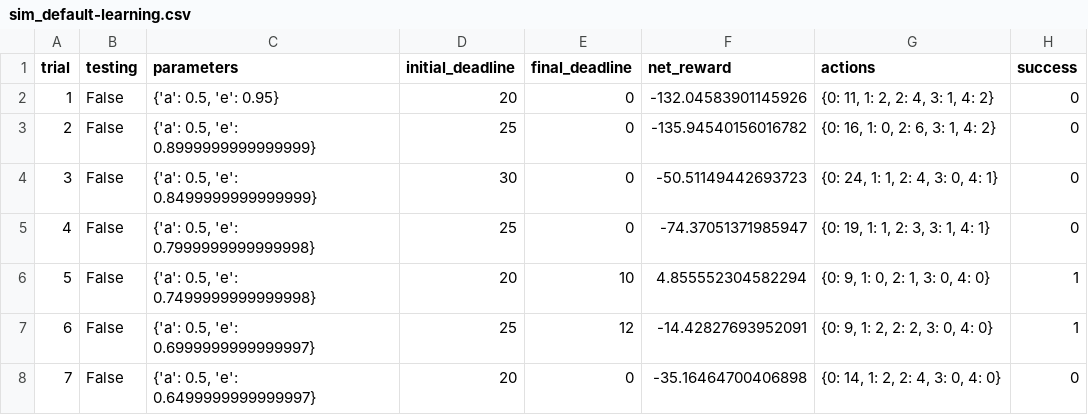
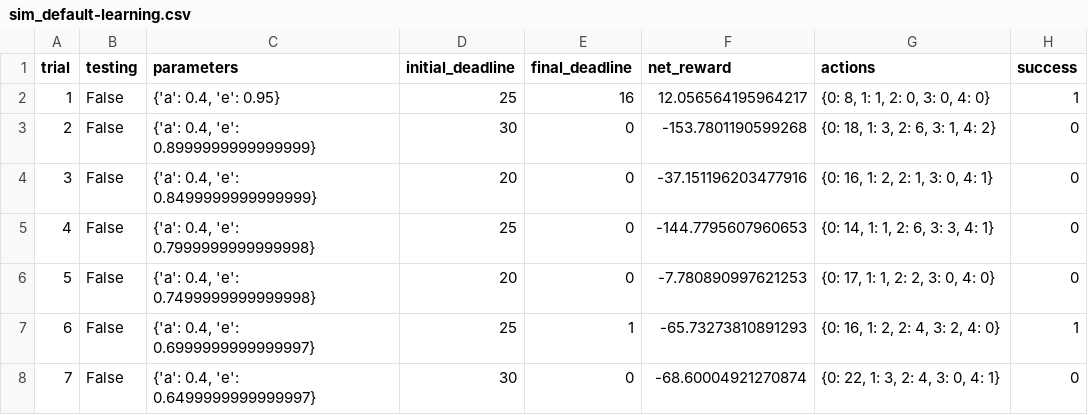
Before and after one commit to arighna/Projects, a CSV file: smartcab/smartcab/logs/sim_default-learning.csv, drawn as a sheet; only a part is shown; the diff covers the shown part only.

```diff
--- a/smartcab/smartcab/logs/sim_default-learning.csv
+++ b/smartcab/smartcab/logs/sim_default-learning.csv
@@ -1,8 +1,8 @@
 trial,testing,parameters,initial_deadline,final_deadline,net_reward,actions,success
-1,False,"{'a': 0.5, 'e': 0.95}",20,0,-132.04583901145926,"{0: 11, 1: 2, 2: 4, 3: 1, 4: 2}",0
-2,False,"{'a': 0.5, 'e': 0.8999999999999999}",25,0,-135.94540156016782,"{0: 16, 1: 0, 2: 6, 3: 1, 4: 2}",0
-3,False,"{'a': 0.5, 'e': 0.8499999999999999}",30,0,-50.51149442693723,"{0: 24, 1: 1, 2: 4, 3: 0, 4: 1}",0
-4,False,"{'a': 0.5, 'e': 0.7999999999999998}",25,0,-74.37051371985947,"{0: 19, 1: 1, 2: 3, 3: 1, 4: 1}",0
-5,False,"{'a': 0.5, 'e': 0.7499999999999998}",20,10,4.855552304582294,"{0: 9, 1: 0, 2: 1, 3: 0, 4: 0}",1
-6,False,"{'a': 0.5, 'e': 0.6999999999999997}",25,12,-14.42827693952091,"{0: 9, 1: 2, 2: 2, 3: 0, 4: 0}",1
-7,False,"{'a': 0.5, 'e': 0.6499999999999997}",20,0,-35.16464700406898,"{0: 14, 1: 2, 2: 4, 3: 0, 4: 0}",0
+1,False,"{'a': 0.4, 'e': 0.95}",25,16,12.056564195964217,"{0: 8, 1: 1, 2: 0, 3: 0, 4: 0}",1
+2,False,"{'a': 0.4, 'e': 0.8999999999999999}",30,0,-153.7801190599268,"{0: 18, 1: 3, 2: 6, 3: 1, 4: 2}",0
+3,False,"{'a': 0.4, 'e': 0.8499999999999999}",20,0,-37.151196203477916,"{0: 16, 1: 2, 2: 1, 3: 0, 4: 1}",0
+4,False,"{'a': 0.4, 'e': 0.7999999999999998}",25,0,-144.7795607960653,"{0: 14, 1: 1, 2: 6, 3: 3, 4: 1}",0
+5,False,"{'a': 0.4, 'e': 0.7499999999999998}",20,0,-7.780890997621253,"{0: 17, 1: 1, 2: 2, 3: 0, 4: 0}",0
+6,False,"{'a': 0.4, 'e': 0.6999999999999997}",25,1,-65.73273810891293,"{0: 16, 1: 2, 2: 4, 3: 2, 4: 0}",1
+7,False,"{'a': 0.4, 'e': 0.6499999999999997}",30,0,-68.60004921270874,"{0: 22, 1: 3, 2: 4, 3: 0, 4: 1}",0
```
Also changed, not shown: 107 edited cells elsewhere in this file, smartcab/smartcab/logs/sim_no-learning.csv, 5 other files.
